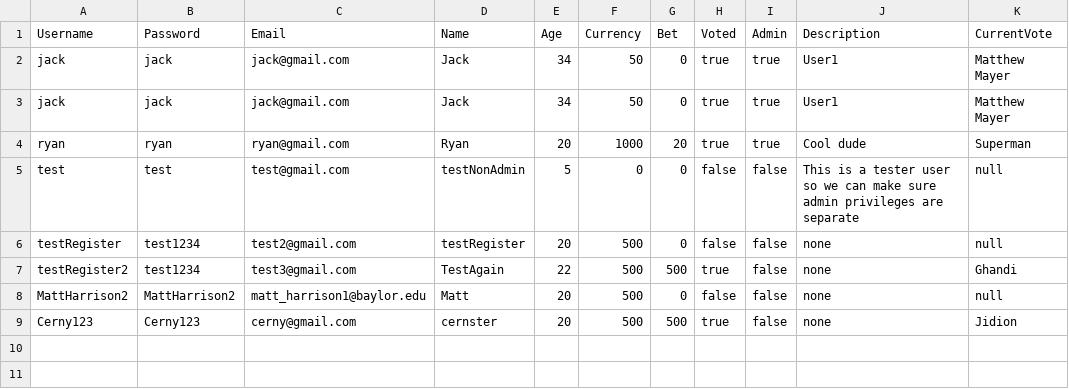
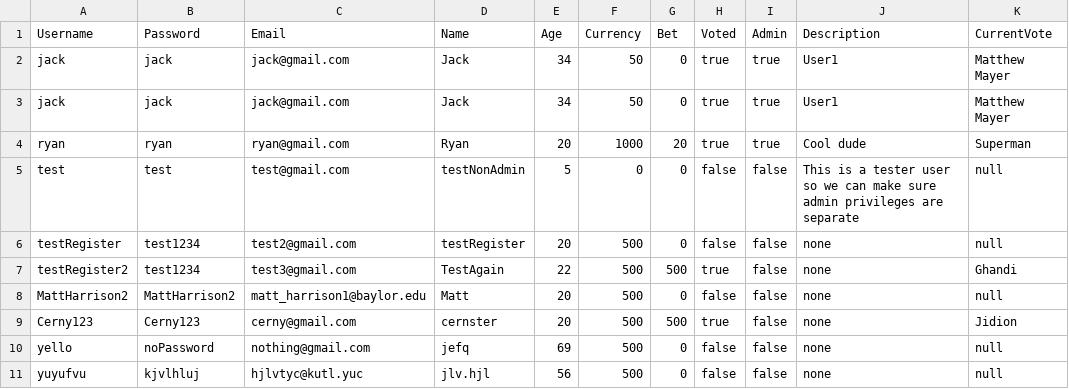
Before and after one commit to lauren-adams/PowerRankings, a TSV file: groupProject/UserFile.tsv, drawn as a sheet.

```diff
--- a/groupProject/UserFile.tsv
+++ b/groupProject/UserFile.tsv
@@ -9 +9,3 @@ MattHarrison2	MattHarrison2	matt_harrison1@baylor.edu	Matt	20	500	0	false	false
 Cerny123	Cerny123	cerny@gmail.com	cernster	20	500	500	true	false	none	Jidion
+yello	noPassword	nothing@gmail.com	jefq	69	500	0	false	false	none	null
+yuyufvu	kjvlhluj	hjlvtyc@kutl.yuc	jlv.hjl	56	500	0	false	false	none	null
```
Also changed, not shown: 8 other files.
